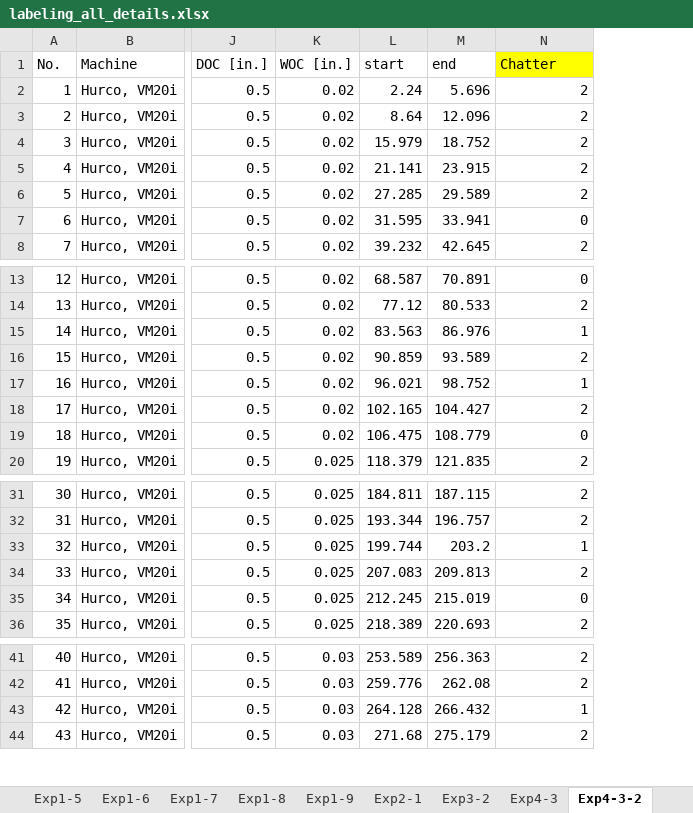
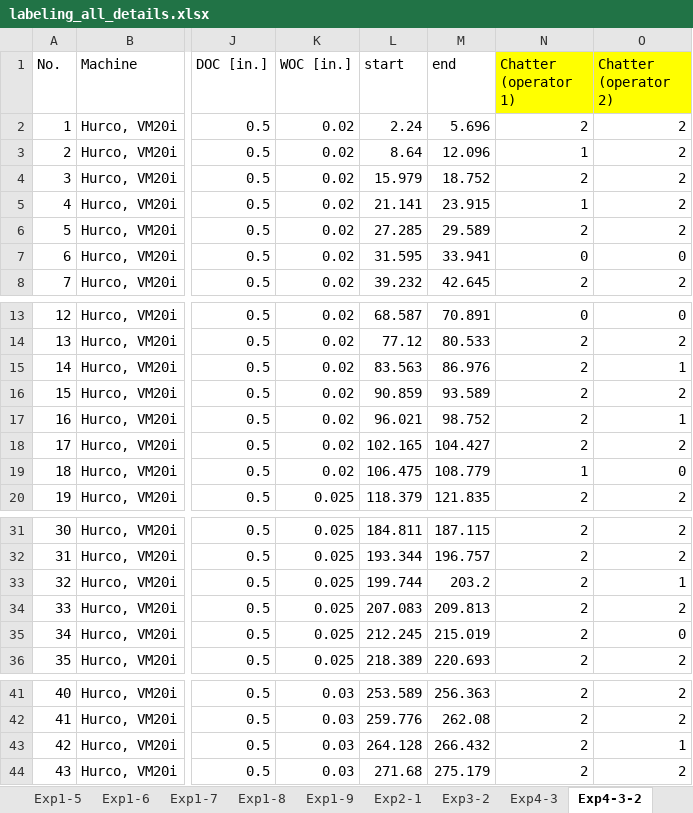
Before and after one commit to purduelamm/mt_cutting_dataset, an Excel workbook: IMI/labeling_all_details.xlsx, sheet Exp4-3-2, drawn as a sheet; only a part is shown, gaps mark what is left out; values as stored, in another font and other column widths than the file's, no borders; the diff covers the shown part only; the diff names each change by its address in the sheet, - before the commit and + after, or states it on an @@ line.

```diff
--- a/IMI/labeling_all_details.xlsx (sheet Exp4-3-2)
+++ b/IMI/labeling_all_details.xlsx (sheet Exp4-3-2)
+column O (Chatter (operator 2)), rows 2-8: 2 | 2 | 2 | 2 | 2 | 0 | 2; rows 13-20: 0 | 2 | 1 | 2 | 1 | 2 | 0 | 2; rows 31-36: 2 | 2 | 1 | 2 | 0 | 2; rows 41-44: 2 | 2 | 1 | 2
-N1: Chatter
+N1: Chatter (operator 1)
-N3 (Chatter (operator 1)): 2
+N3 (Chatter (operator 1)): 1
-N5 (Chatter (operator 1)): 2
+N5 (Chatter (operator 1)): 1
-N15 (Chatter (operator 1)): 1
+N15 (Chatter (operator 1)): 2
-N17 (Chatter (operator 1)): 1
+N17 (Chatter (operator 1)): 2
-N19 (Chatter (operator 1)): 0
+N19 (Chatter (operator 1)): 1
-N33 (Chatter (operator 1)): 1
+N33 (Chatter (operator 1)): 2
-N35 (Chatter (operator 1)): 0
+N35 (Chatter (operator 1)): 2
-N43 (Chatter (operator 1)): 1
+N43 (Chatter (operator 1)): 2
```
Also changed, not shown: 2 edited cells elsewhere in this sheet, sheet Exp1-8, sheet Exp1-5, sheet Exp1-9, sheet Summary, sheet Exp0-3, sheet Exp1-1-A, 12 more sheets, 3 other files.
